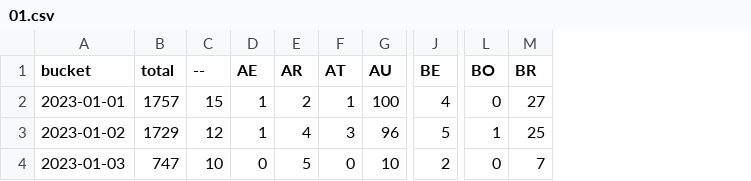
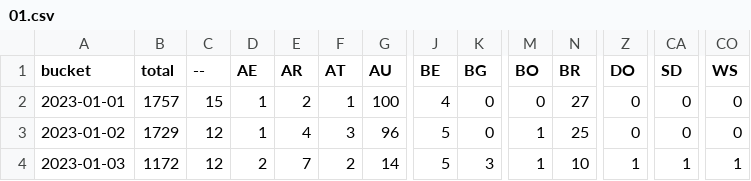
Before and after one commit to dtinth/jamulus-usage-stats, a CSV file: daily/2023/01.csv, drawn as a sheet; only a part is shown, gaps mark what is left out; addresses are those after the commit; the diff covers the shown part only; the diff names each change by its address in the sheet, - before the commit and + after, or states it on an @@ line.

```diff
--- a/daily/2023/01.csv
+++ b/daily/2023/01.csv
+column K (BG), rows 2-4: 0 | 0 | 3
+column Z (DO), rows 2-4: 0 | 0 | 1
+column CA (SD), rows 2-4: 0 | 0 | 1
+column CO (WS), rows 2-4: 0 | 0 | 1
-B4 (total): 747
+B4 (total): 1172
-C4 (--): 10
+C4 (--): 12
-D4 (AE): 0
+D4 (AE): 2
-E4 (AR): 5
+E4 (AR): 7
-F4 (AT): 0
+F4 (AT): 2
-G4 (AU): 10
+G4 (AU): 14
-J4 (BE): 2
+J4 (BE): 5
-M4 (BO): 0
+M4 (BO): 1
-N4 (BR): 7
+N4 (BR): 10
```
Also changed, not shown: 34 edited cells elsewhere in this file, hourly/2023/01-01.csv.
